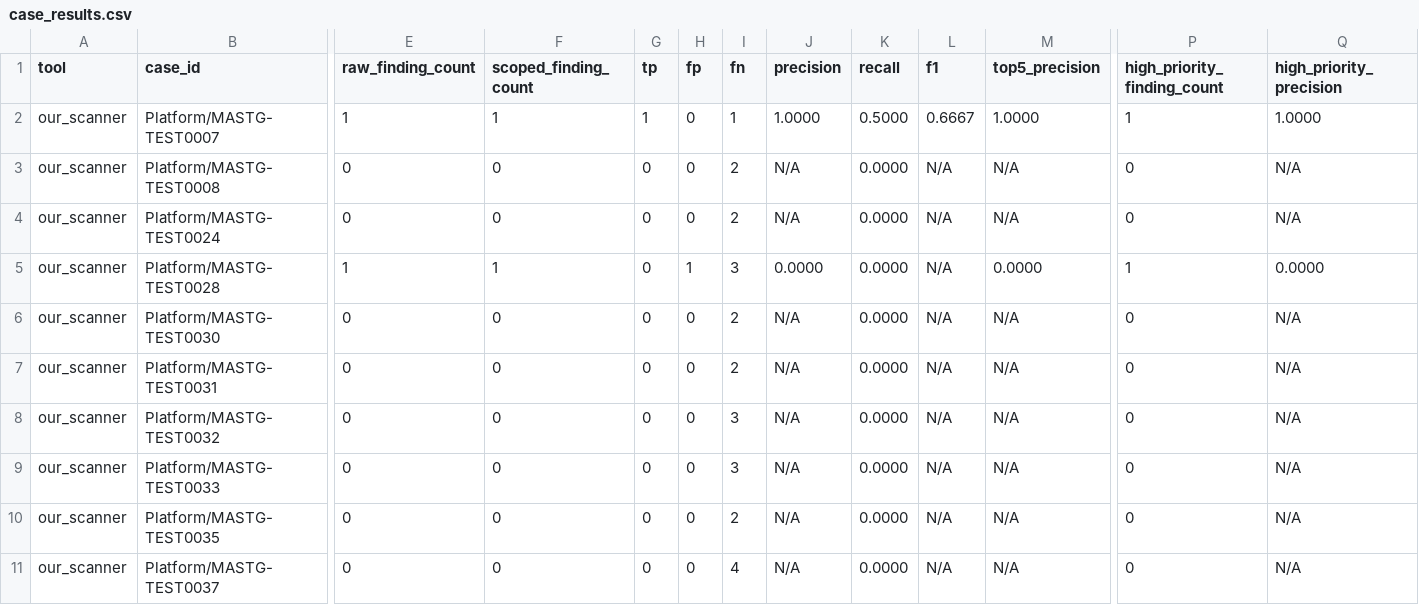
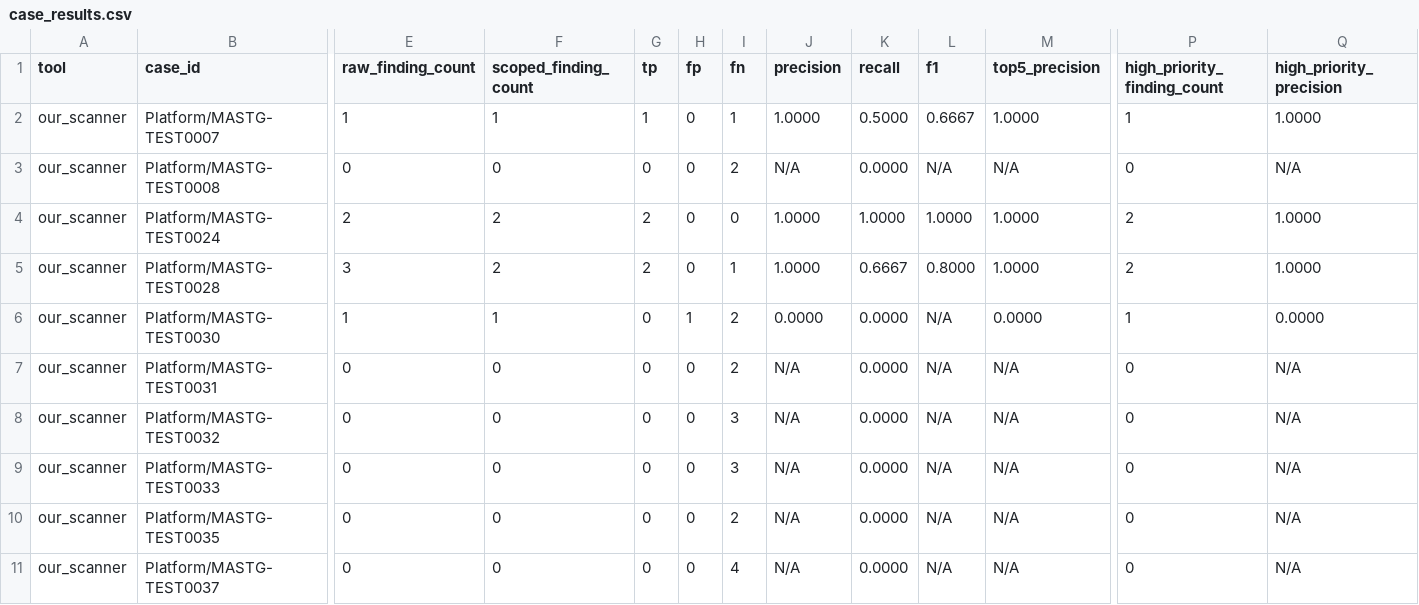
Before and after one commit to ffting/CNS_scanner, a CSV file: evaluation_results/Platform/our_scanner/case_results.csv, drawn as a sheet; only a part is shown, gaps mark what is left out; the diff covers the shown part only; the diff names each change by its address in the sheet, - before the commit and + after, or states it on an @@ line.

```diff
--- a/evaluation_results/Platform/our_scanner/case_results.csv
+++ b/evaluation_results/Platform/our_scanner/case_results.csv
-E4 (raw_finding_count): 0
+E4 (raw_finding_count): 2
-F4 (scoped_finding_count): 0
+F4 (scoped_finding_count): 2
-G4:G5 (tp): 0
+G4:G5 (tp): 2
-I4 (fn): 2
+I4 (fn): 0
-J4 (precision): N/A
+J4 (precision): 1.0000
-K4 (recall): 0.0000
+K4 (recall): 1.0000
-L4 (f1): N/A
+L4 (f1): 1.0000
-M4 (top5_precision): N/A
+M4 (top5_precision): 1.0000
-P4 (high_priority_finding_count): 0
+P4 (high_priority_finding_count): 2
-Q4 (high_priority_precision): N/A
+Q4 (high_priority_precision): 1.0000
-E5 (raw_finding_count): 1
+E5 (raw_finding_count): 3
-F5 (scoped_finding_count): 1
+F5 (scoped_finding_count): 2
-H5 (fp): 1
+H5 (fp): 0
-I5 (fn): 3
+I5 (fn): 1
-J5 (precision): 0.0000
+J5 (precision): 1.0000
-K5 (recall): 0.0000
+K5 (recall): 0.6667
-L5 (f1): N/A
+L5 (f1): 0.8000
-M5 (top5_precision): 0.0000
+M5 (top5_precision): 1.0000
-P5 (high_priority_finding_count): 1
+P5 (high_priority_finding_count): 2
-Q5 (high_priority_precision): 0.0000
+Q5 (high_priority_precision): 1.0000
-E6 (raw_finding_count): 0
+E6 (raw_finding_count): 1
-F6 (scoped_finding_count): 0
+F6 (scoped_finding_count): 1
-H6 (fp): 0
+H6 (fp): 1
-J6 (precision): N/A
+J6 (precision): 0.0000
-M6 (top5_precision): N/A
+M6 (top5_precision): 0.0000
-P6 (high_priority_finding_count): 0
+P6 (high_priority_finding_count): 1
-Q6 (high_priority_precision): N/A
+Q6 (high_priority_precision): 0.0000
```
Also changed, not shown: 2 edited cells elsewhere in this file, evaluation_results/Platform/our_scanner/summary_results.csv, 34 other files.
